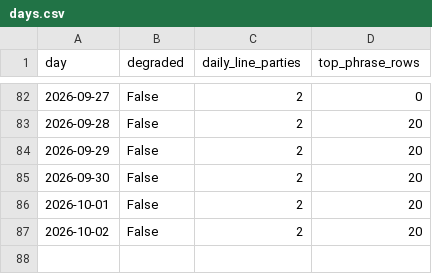
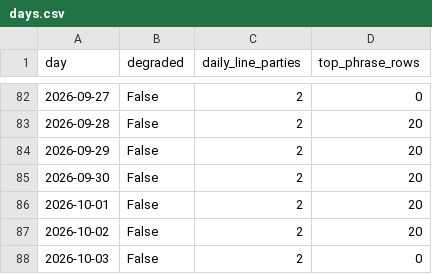
Before and after one commit to mlawsonking/onscript, a CSV file: site/public/api/v1/days.csv, drawn as a sheet; only a part is shown, gaps mark what is left out; the diff names each change by its address in the sheet, - before the commit and + after, or states it on an @@ line.

Commit message:
data: assemble 2026-10-04

```diff
--- a/site/public/api/v1/days.csv
+++ b/site/public/api/v1/days.csv
+row 88: 2026-10-03 | False | 2 | 0
```
Also changed, not shown: site/public/api/v1/exports/days.csv, 27 other files.
